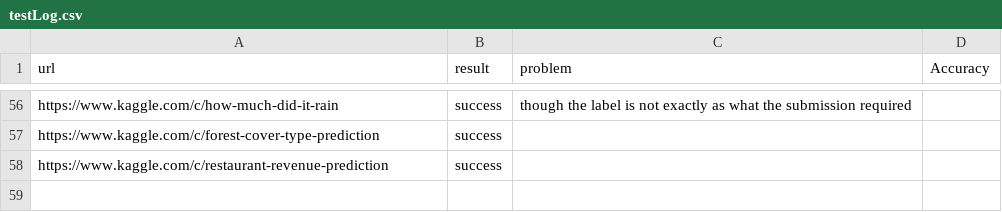
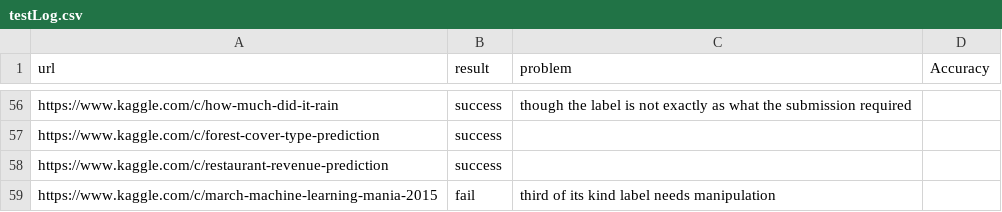
Before and after one commit to handsomeRobot/KaggleReader, a CSV file: testLog.csv, drawn as a sheet; only a part is shown, gaps mark what is left out.

Commit message:
Update testLog.csv
Added record line 59, "https://www.kaggle.com/c/march-machine-learning-mania-2015"

```diff
--- a/testLog.csv
+++ b/testLog.csv
@@ -58 +58,2 @@ https://www.kaggle.com/c/forest-cover-type-prediction,success,,
 https://www.kaggle.com/c/restaurant-revenue-prediction,success,,
+https://www.kaggle.com/c/march-machine-learning-mania-2015,fail,third of its kind label needs manipulation,,
```
